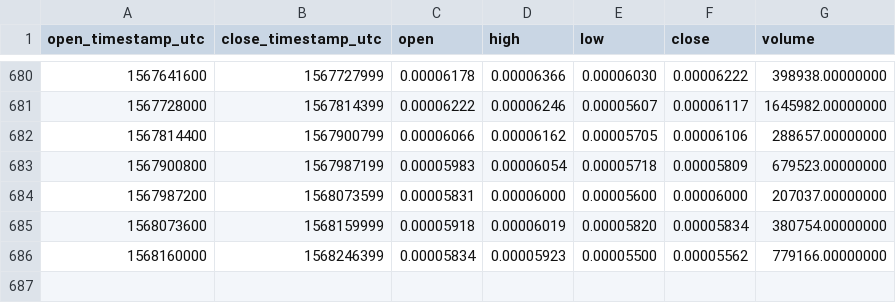
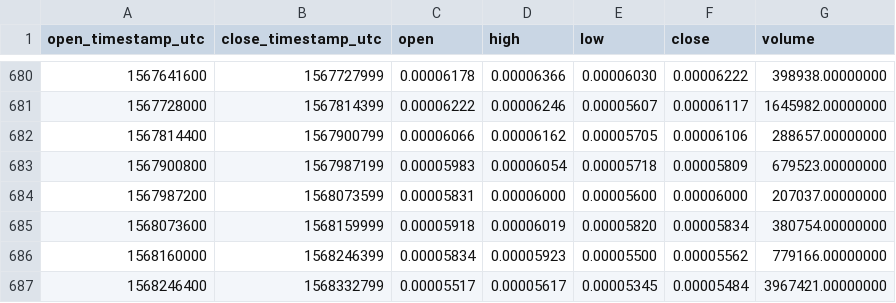
Before and after one commit to cryptobigbro/binance-REQETH, a CSV file: binance-REQETH-1d.csv, drawn as a sheet; only a part is shown, gaps mark what is left out; the diff names each change by its address in the sheet, - before the commit and + after, or states it on an @@ line.

Commit message:
Update OHLCV data.

```diff
--- a/binance-REQETH-1d.csv
+++ b/binance-REQETH-1d.csv
+row 687: 1568246400 | 1568332799 | 0.00005517 | 0.00005617 | 0.00005345 | 0.00005484 | 3967421.00000000
```
Also changed, not shown: 1 other file.
